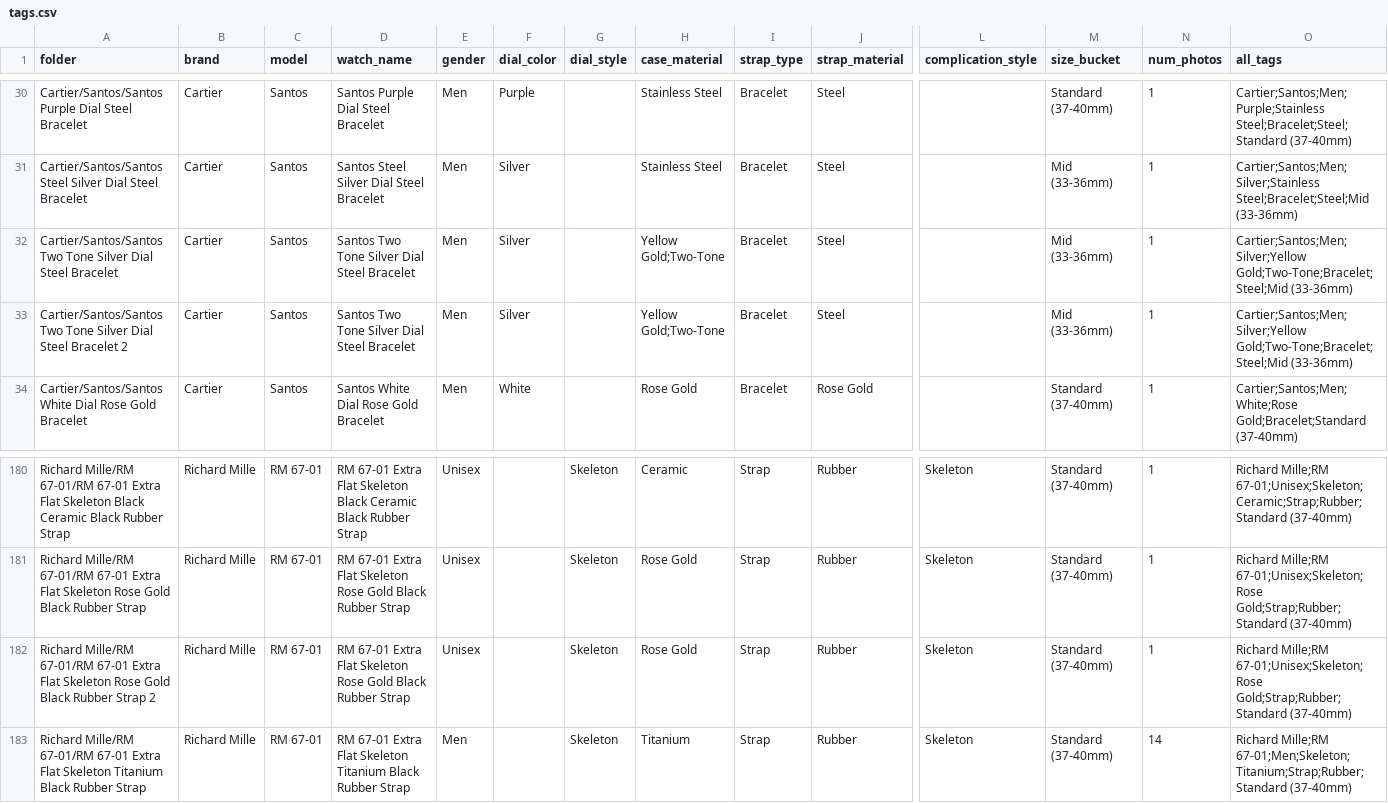
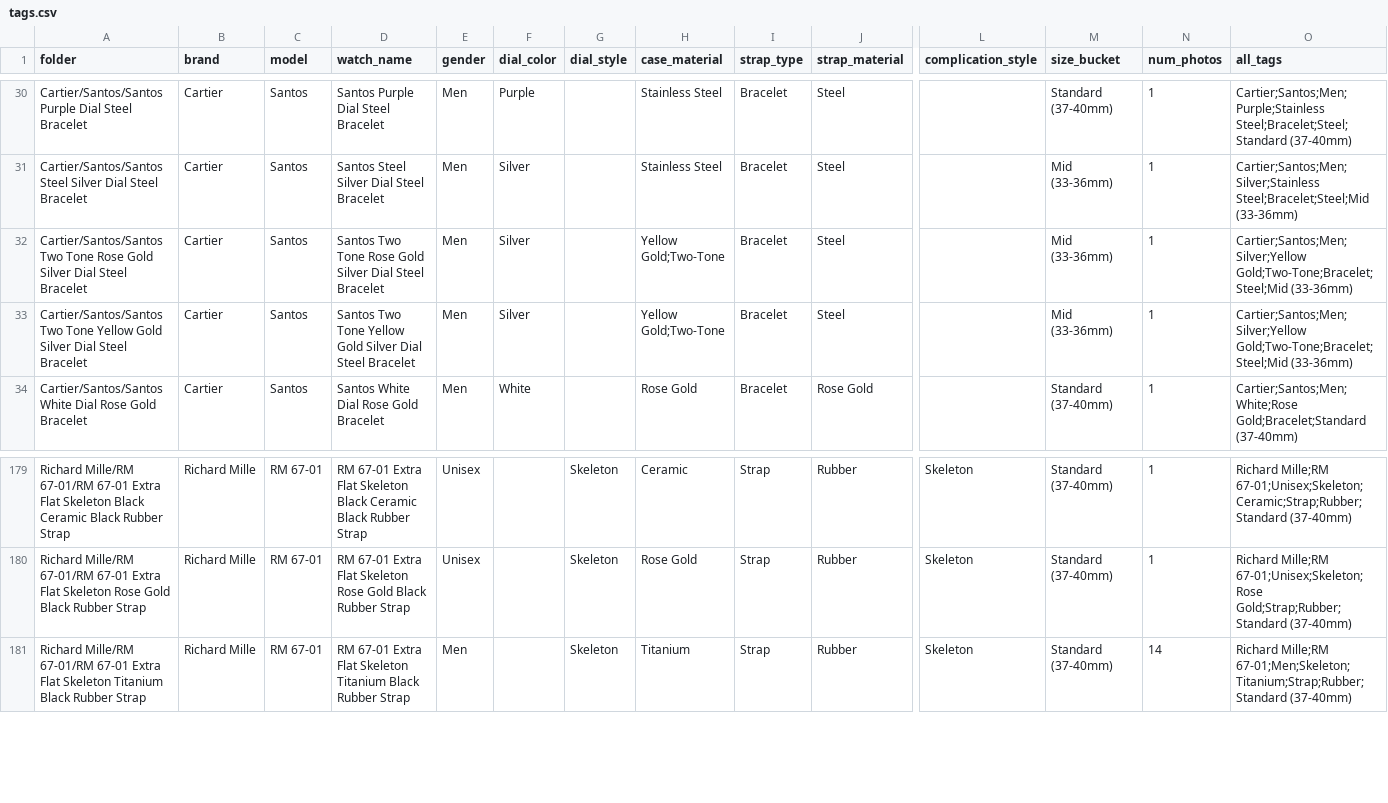
Before and after one commit to tranhiepdat/WatchWebLibrary, a CSV file: Catalog/tags.csv, drawn as a sheet; only a part is shown, gaps mark what is left out; removed rows and columns are numbered as before the commit, all else as after; rows hold the shown columns only; the diff covers the shown part only; the diff names each change by its address in the sheet, - before the commit and + after, or states it on an @@ line.

```diff
--- a/Catalog/tags.csv
+++ b/Catalog/tags.csv
-A32 (folder): …Two Tone Silver Dial…
+A32 (folder): …Two Tone Rose Gold Silver Dial…
-D32 (watch_name): …Two Tone Silver Dial…
+D32 (watch_name): …Two Tone Rose Gold Silver Dial…
-A33 (folder): …Two Tone Silver Dial Steel Bracelet 2
+A33 (folder): …Two Tone Yellow Gold Silver Dial Steel Bracelet
-D33 (watch_name): …Two Tone Silver Dial…
+D33 (watch_name): …Two Tone Yellow Gold Silver Dial…
-row 182: Richard Mille/RM 67-01/RM 67-01 Extra Flat Skeleton Rose Gold Black Rubber Strap 2 | Richard Mille | RM 67-01 | RM 67-01 Extra Flat Skeleton Rose Gold Black Rubber Strap | Unisex |  | Skeleton | Rose Gold | Strap | Rubber | Skeleton | Standard (37-40mm) | 1 | Richard Mille;RM 67-01;Unisex;Skeleton;Rose Gold;Strap;Rubber;Standard (37-40mm)
```
Also changed, not shown: 2 added rows, 3 removed rows and 2 edited cells elsewhere in this file, 1 other file.
